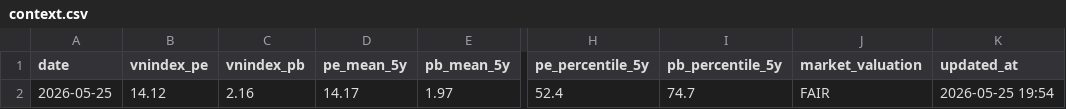
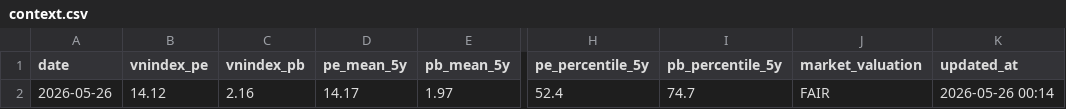
Before and after one commit to vn99instrumental-web/vnstock-cron-v2.0, a CSV file: output/market/context.csv, drawn as a sheet; only a part is shown, gaps mark what is left out; the diff names each change by its address in the sheet, - before the commit and + after, or states it on an @@ line.

```diff
--- a/output/market/context.csv
+++ b/output/market/context.csv
-A2 (date): 2026-05-25
+A2 (date): 2026-05-26
-K2 (updated_at): 2026-05-25 19:54
+K2 (updated_at): 2026-05-26 00:14
```
Also changed, not shown: 9 other files.
